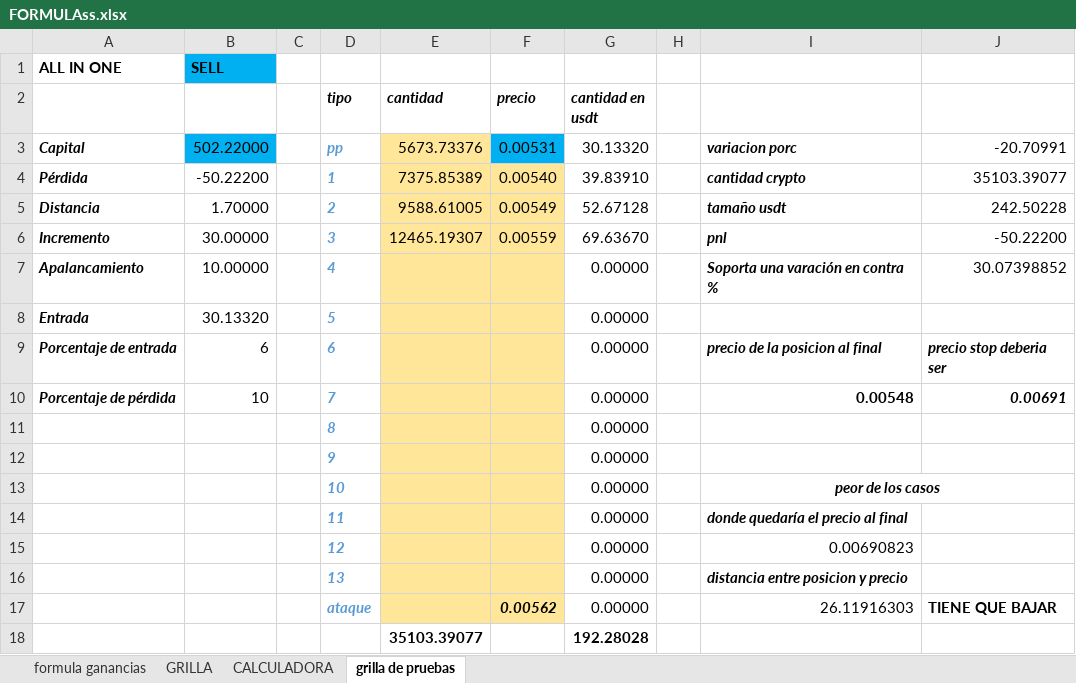
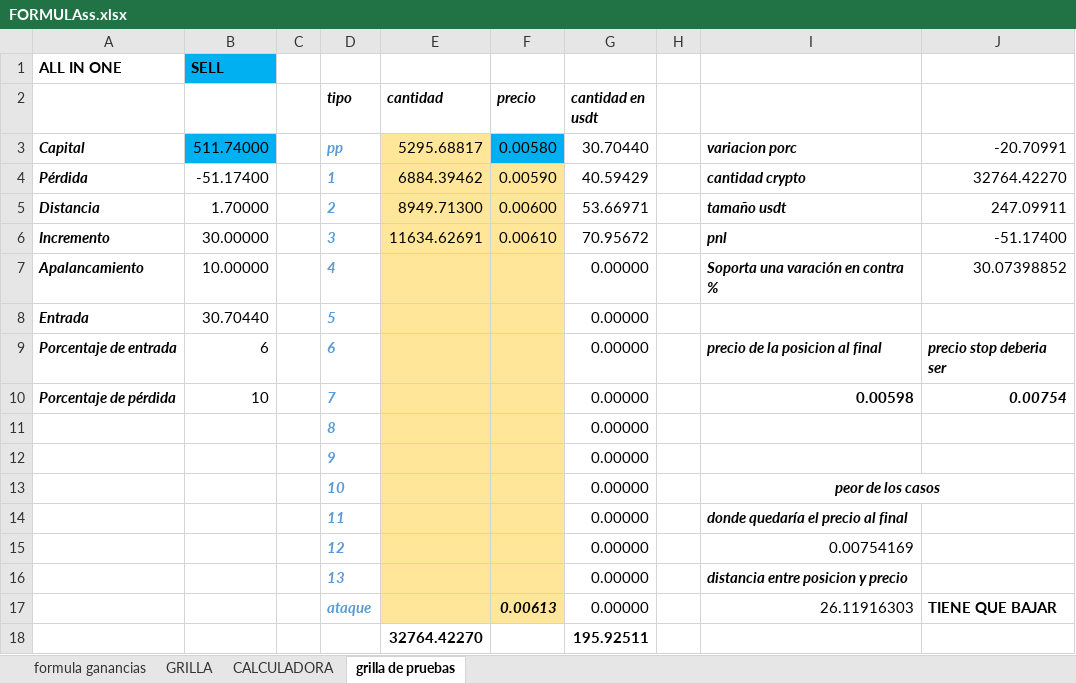
Before and after one commit to luisgomezzz/luchocrypto, an Excel workbook: old/FORMULAss.xlsx, sheet grilla de pruebas, drawn as a sheet; values as stored, in another font and other column widths than the file's, no borders; conditional formats not drawn; removed rows and columns are numbered as before the commit, all else as after; the diff names each change by its address in the sheet, - before the commit and + after, or states it on an @@ line.

```diff
--- a/old/FORMULAss.xlsx (sheet grilla de pruebas)
+++ b/old/FORMULAss.xlsx (sheet grilla de pruebas)
-B3: 502.22000
+B3: 511.74000
-E3 (cantidad): 5673.73376
+E3 (cantidad): 5295.68817
-F3 (precio): 0.00531
+F3 (precio): 0.00580
-G3 (cantidad en usdt): 30.13320
+G3 (cantidad en usdt): 30.70440
-B4: -50.22200
+B4: -51.17400
-E4 (cantidad): 7375.85389
+E4 (cantidad): 6884.39462
-F4 (precio): 0.00540
+F4 (precio): 0.00590
-G4 (cantidad en usdt): 39.83910
+G4 (cantidad en usdt): 40.59429
-J4: 35103.39077
+J4: 32764.42270
-E5 (cantidad): 9588.61005
+E5 (cantidad): 8949.71300
-F5 (precio): 0.00549
+F5 (precio): 0.00600
-G5 (cantidad en usdt): 52.67128
+G5 (cantidad en usdt): 53.66971
-J5: 242.50228
+J5: 247.09911
-E6 (cantidad): 12465.19307
+E6 (cantidad): 11634.62691
-F6 (precio): 0.00559
+F6 (precio): 0.00610
-G6 (cantidad en usdt): 69.63670
+G6 (cantidad en usdt): 70.95672
-J6: -50.22200
+J6: -51.17400
-B8: 30.13320
+B8: 30.70440
-I10: 0.00548
+I10: 0.00598
-J10: 0.00691
+J10: 0.00754
-I15: 0.00690823
+I15: 0.00754169
-F17 (precio): 0.00562
+F17 (precio): 0.00613
-row 18:  |  |  |  | 35103.39077 |  | 192.28028
+row 18:  |  |  |  | 32764.42270 |  | 195.92511
```
Also changed, not shown: sheet CALCULADORA, hidden cells.
